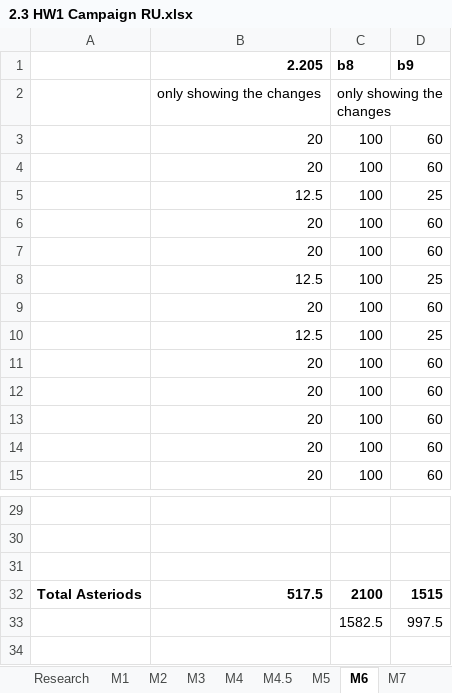
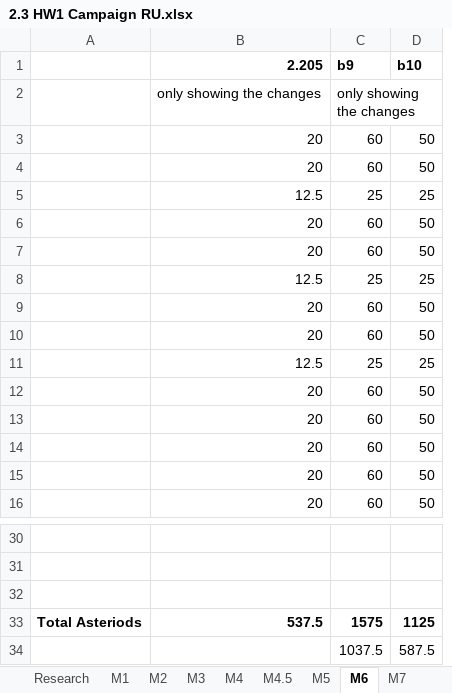
Before and after one commit to HW-PlayersPatch/File_Share, an Excel workbook: WIP/2.3 HW1 Campaign RU.xlsx, sheet M6, drawn as a sheet; only a part is shown, gaps mark what is left out; values as stored, in another font and other column widths than the file's, no borders; removed rows and columns are numbered as before the commit, all else as after; the diff names each change by its address in the sheet, - before the commit and + after, or states it on an @@ line.

```diff
--- a/WIP/2.3 HW1 Campaign RU.xlsx (sheet M6)
+++ b/WIP/2.3 HW1 Campaign RU.xlsx (sheet M6)
-column C, rows 1-15: b8 | only showing the changes | 100 | 100 | 100 | 100 | 100 | 100 | 100 | 100 | 100 | 100 | 100 | 100 | 100; rows 32-33: 2100 | 1582.5
+column D, rows 1-8: b10 |  | 50 | 50 | 25 | 50 | 50 | 25; rows 10-16: 50 | 25 | 50 | 50 | 50 | 50 | 50; rows 33-34: 1125 | 587.5
-C2: (empty)
+C2: only showing the changes
+row 9:  | 20 | 60 | 50
-B33: 517.5
+B33: 537.5
-C33: 1515
+C33: 1575
-C34: 997.5
+C34: 1037.5
```
Also changed, not shown: sheet Research, sheet M2, sheet M4.5, sheet M10, sheet M9, sheet M11, 11 more sheets, formulas that keep their value, hidden cells, 5 other files.
